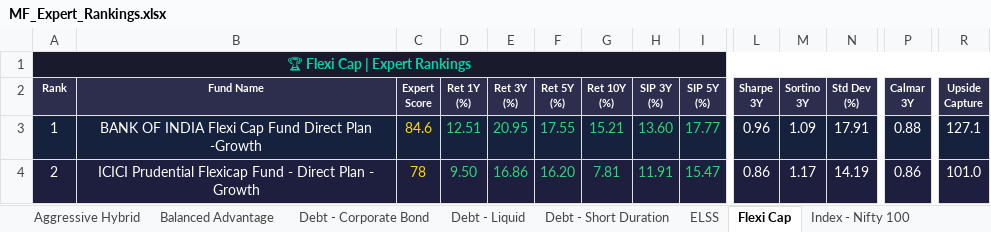
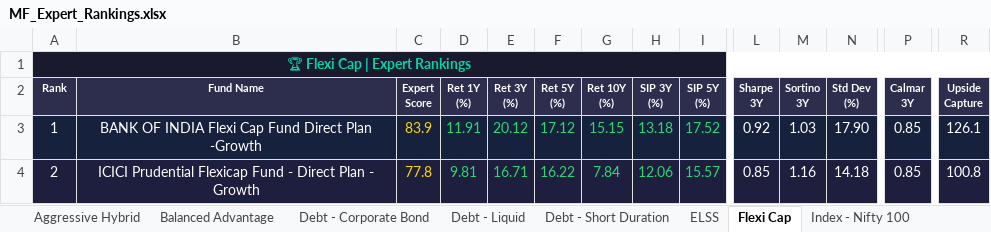
Before and after one commit to myfinancialria/mf-data-fetcher, an Excel workbook: output/MF_Expert_Rankings.xlsx, sheet Flexi Cap, drawn as a sheet; only a part is shown, gaps mark what is left out; values as stored, in another font and other column widths than the file's, no borders; the diff covers the shown part only; the diff names each change by its address in the sheet, - before the commit and + after, or states it on an @@ line.

```diff
--- a/output/MF_Expert_Rankings.xlsx (sheet Flexi Cap)
+++ b/output/MF_Expert_Rankings.xlsx (sheet Flexi Cap)
-C3 (Expert Score): 84.6
+C3 (Expert Score): 83.9
-D3 (Ret 1Y (%)): 12.51
+D3 (Ret 1Y (%)): 11.91
-E3 (Ret 3Y (%)): 20.95
+E3 (Ret 3Y (%)): 20.12
-F3 (Ret 5Y (%)): 17.55
+F3 (Ret 5Y (%)): 17.12
-G3 (Ret 10Y (%)): 15.21
+G3 (Ret 10Y (%)): 15.15
-H3 (SIP 3Y (%)): 13.60
+H3 (SIP 3Y (%)): 13.18
-I3 (SIP 5Y (%)): 17.77
+I3 (SIP 5Y (%)): 17.52
-L3 (Sharpe 3Y): 0.96
+L3 (Sharpe 3Y): 0.92
-M3 (Sortino 3Y): 1.09
+M3 (Sortino 3Y): 1.03
-N3 (Std Dev (%)): 17.91
+N3 (Std Dev (%)): 17.90
-P3 (Calmar 3Y): 0.88
+P3 (Calmar 3Y): 0.85
-R3 (Upside Capture): 127.1
+R3 (Upside Capture): 126.1
-C4 (Expert Score): 78
+C4 (Expert Score): 77.8
-D4 (Ret 1Y (%)): 9.50
+D4 (Ret 1Y (%)): 9.81
-E4 (Ret 3Y (%)): 16.86
+E4 (Ret 3Y (%)): 16.71
-F4 (Ret 5Y (%)): 16.20
+F4 (Ret 5Y (%)): 16.22
-G4 (Ret 10Y (%)): 7.81
+G4 (Ret 10Y (%)): 7.84
-H4 (SIP 3Y (%)): 11.91
+H4 (SIP 3Y (%)): 12.06
-I4 (SIP 5Y (%)): 15.47
+I4 (SIP 5Y (%)): 15.57
-L4 (Sharpe 3Y): 0.86
+L4 (Sharpe 3Y): 0.85
-M4 (Sortino 3Y): 1.17
+M4 (Sortino 3Y): 1.16
-N4 (Std Dev (%)): 14.19
+N4 (Std Dev (%)): 14.18
-P4 (Calmar 3Y): 0.86
+P4 (Calmar 3Y): 0.85
-R4 (Upside Capture): 101.0
+R4 (Upside Capture): 100.8
```
Also changed, not shown: 9 added rows, 9 removed rows, 576 edited cells and cell formats elsewhere in this sheet, sheet Mid Cap, sheet Sectoral - Banking, sheet Small Cap, sheet ELSS, sheet Large Cap, sheet Balanced Advantage, 11 more sheets, 5 other files.
